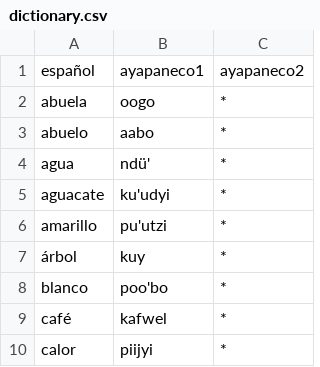
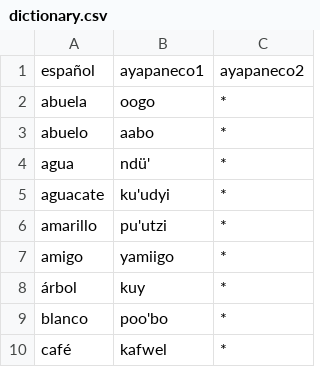
Before and after one commit to jhon-ran/ayapabot, a CSV file: db/dictionary.csv, drawn as a sheet; only a part is shown; the shorter side is filled out with more unchanged rows.

Commit message:
Update dictionary.csv

```diff
--- a/db/dictionary.csv
+++ b/db/dictionary.csv
@@ -6,2 +6,3 @@ aguacate,ku'udyi,*
 amarillo,pu'utzi,*
+amigo,yamiigo,*
 árbol,kuy,*
```
